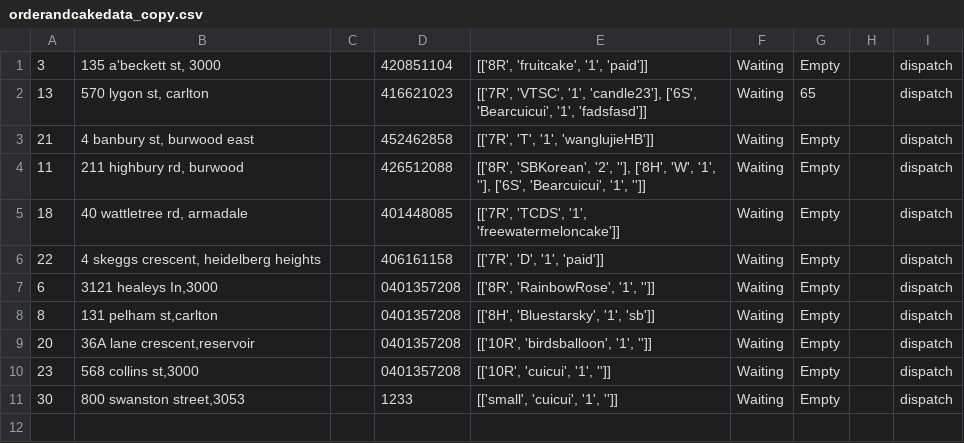
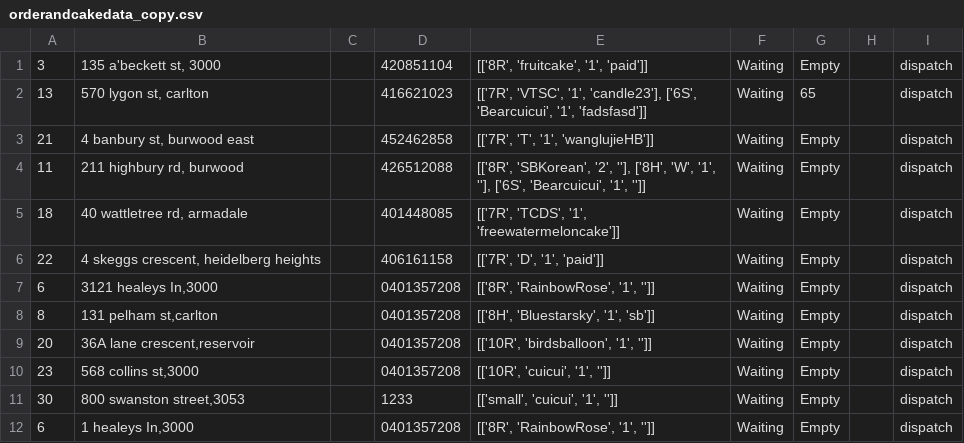
Before and after one commit to happy-hackers/iCakeVersion2, a CSV file: file/orderandcakedata_copy.csv, drawn as a sheet; the diff names each change by its address in the sheet, - before the commit and + after, or states it on an @@ line.

```diff
--- a/file/orderandcakedata_copy.csv
+++ b/file/orderandcakedata_copy.csv
+row 12: 6 | 1 healeys In,3000 |  | 0401357208 | [['8R', 'RainbowRose', '1', '']] | Waiting | Empty |  | dispatch
```
Also changed, not shown: file/orderandcakedata.csv, 1 other file.
